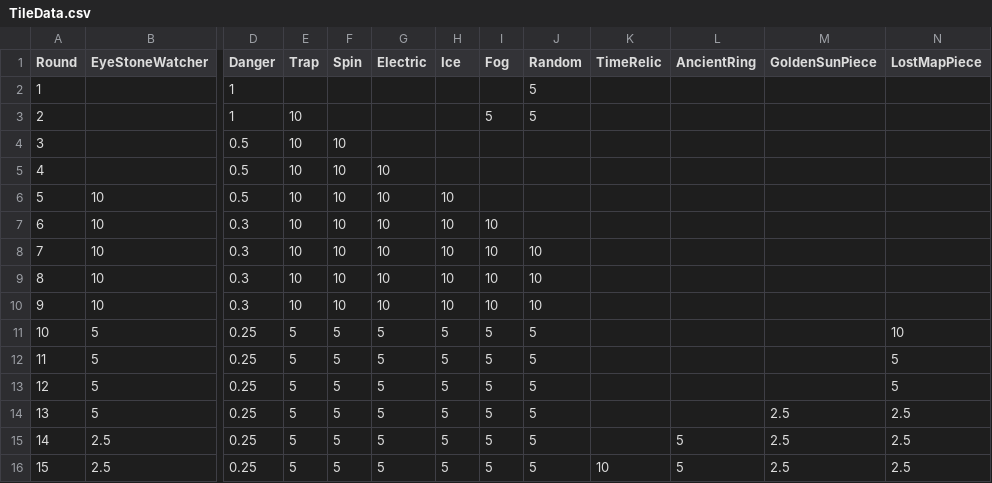
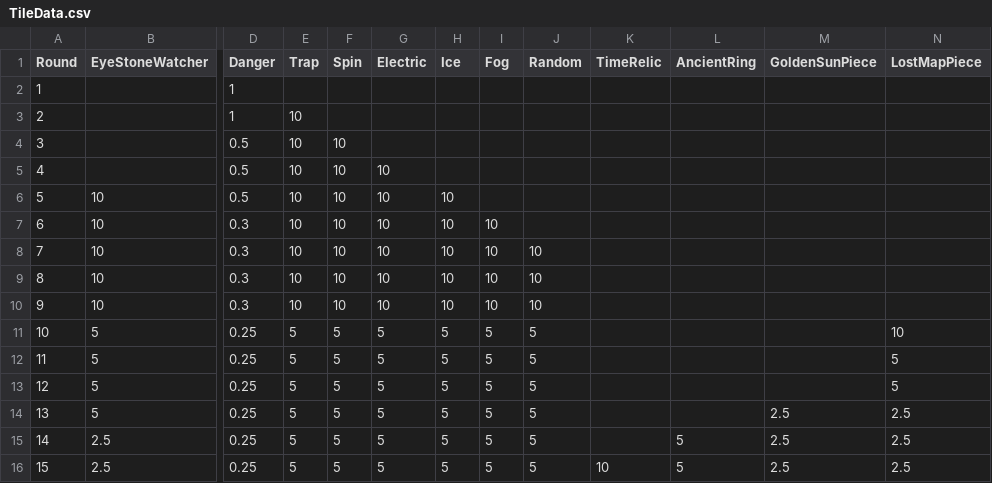
Before and after one commit to kimbodle/TrapFall, a CSV file: Assets/TileData.csv, drawn as a sheet; only a part is shown, gaps mark what is left out; the diff names each change by its address in the sheet, - before the commit and + after, or states it on an @@ line.

Commit message:
Add: RandomTile 구현
- 쿨타임 버그가 있음

```diff
--- a/Assets/TileData.csv
+++ b/Assets/TileData.csv
-J2:J3 (Random): 5
+J2:J3 (Random): (empty)
-I3 (Fog): 5
+I3 (Fog): (empty)
```
Also changed, not shown: 4 other files.
